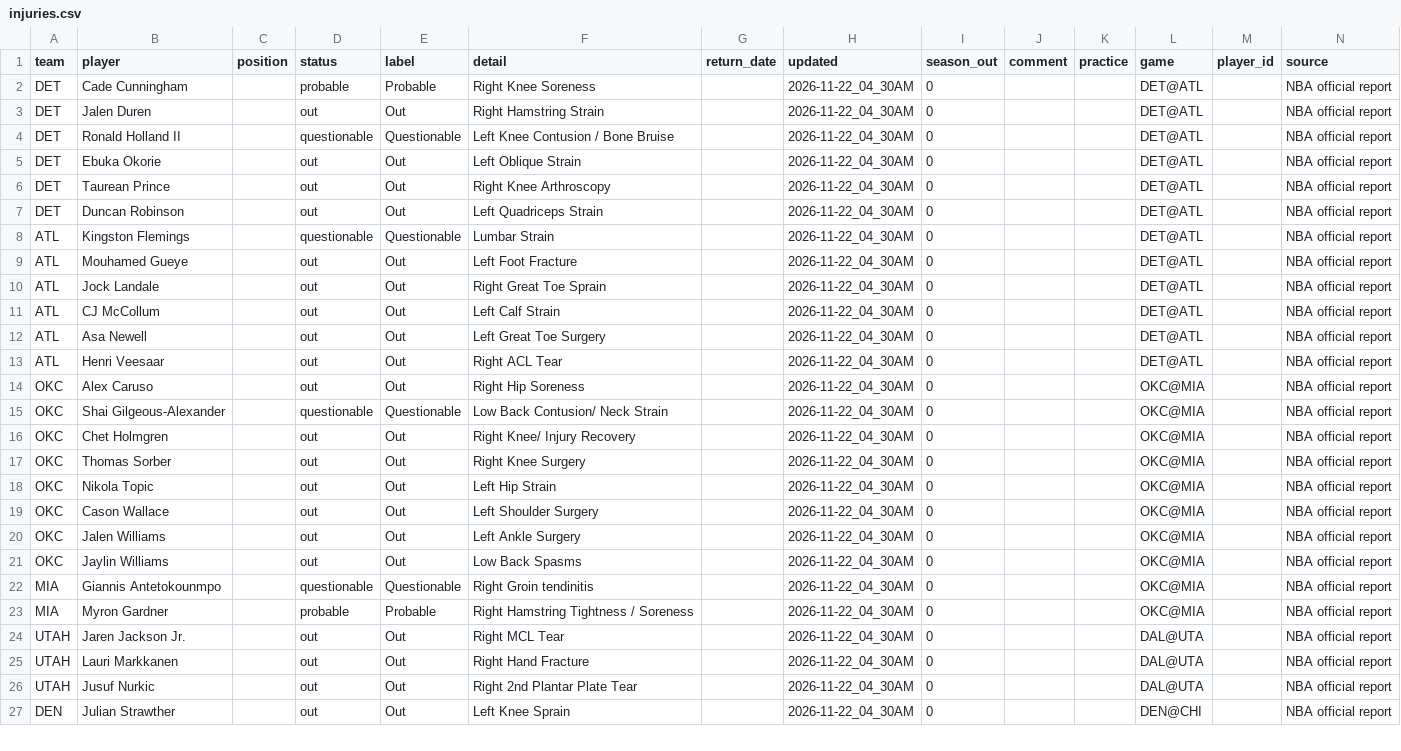
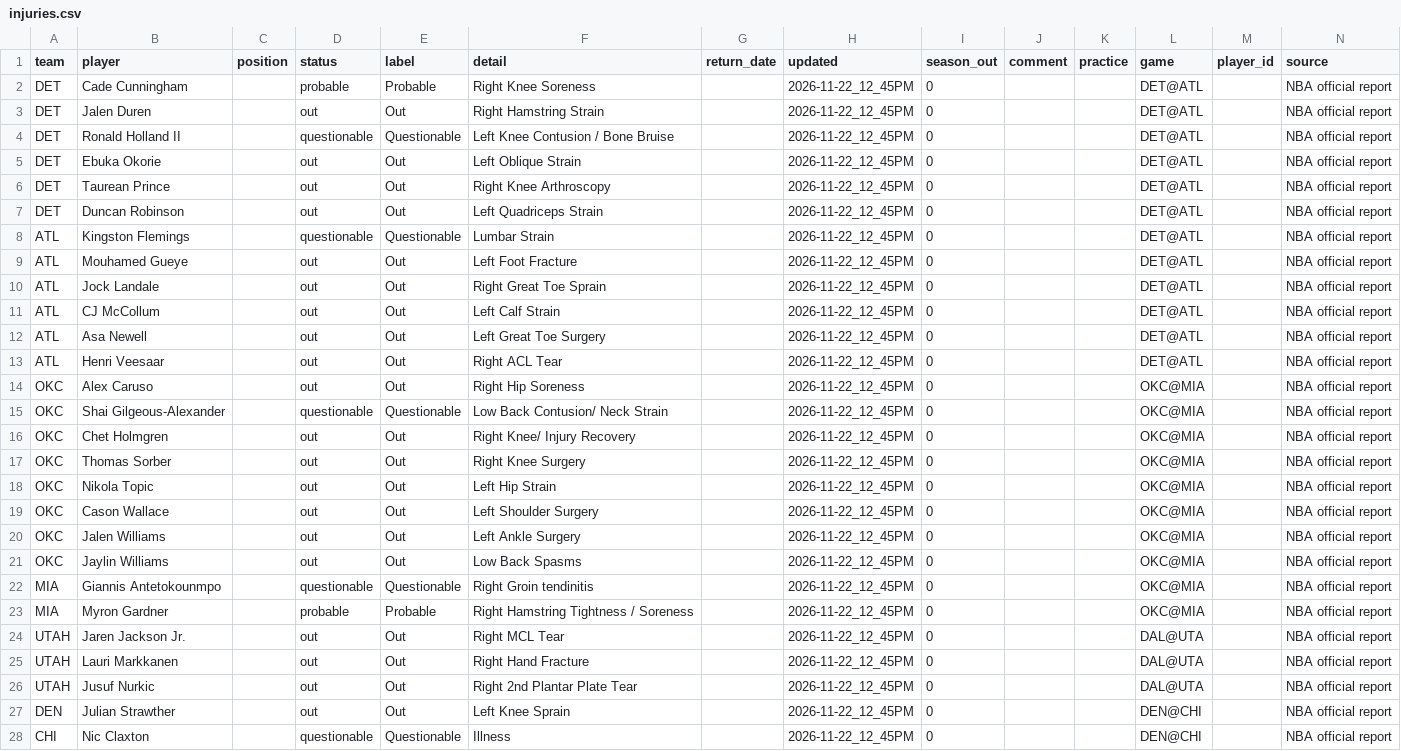
Before and after one commit to bwik4/Matchup-Lab, a CSV file: data/nba/injuries.csv, drawn as a sheet; only a part is shown; the diff covers the shown part only.

```diff
--- a/data/nba/injuries.csv
+++ b/data/nba/injuries.csv
@@ -1,27 +1,28 @@
 team,player,position,status,label,detail,return_date,updated,season_out,comment,practice,game,player_id,source
-DET,Cade Cunningham,,probable,Probable,Right Knee Soreness,,2026-11-22_04_30AM,0,,,DET@ATL,,NBA official report
-DET,Jalen Duren,,out,Out,Right Hamstring Strain,,2026-11-22_04_30AM,0,,,DET@ATL,,NBA official report
-DET,Ronald Holland II,,questionable,Questionable,Left Knee Contusion / Bone Bruise,,2026-11-22_04_30AM,0,,,DET@ATL,,NBA official report
-DET,Ebuka Okorie,,out,Out,Left Oblique Strain,,2026-11-22_04_30AM,0,,,DET@ATL,,NBA official report
-DET,Taurean Prince,,out,Out,Right Knee Arthroscopy,,2026-11-22_04_30AM,0,,,DET@ATL,,NBA official report
-DET,Duncan Robinson,,out,Out,Left Quadriceps Strain,,2026-11-22_04_30AM,0,,,DET@ATL,,NBA official report
-ATL,Kingston Flemings,,questionable,Questionable,Lumbar Strain,,2026-11-22_04_30AM,0,,,DET@ATL,,NBA official report
-ATL,Mouhamed Gueye,,out,Out,Left Foot Fracture,,2026-11-22_04_30AM,0,,,DET@ATL,,NBA official report
-ATL,Jock Landale,,out,Out,Right Great Toe Sprain,,2026-11-22_04_30AM,0,,,DET@ATL,,NBA official report
-ATL,CJ McCollum,,out,Out,Left Calf Strain,,2026-11-22_04_30AM,0,,,DET@ATL,,NBA official report
-ATL,Asa Newell,,out,Out,Left Great Toe Surgery,,2026-11-22_04_30AM,0,,,DET@ATL,,NBA official report
-ATL,Henri Veesaar,,out,Out,Right ACL Tear,,2026-11-22_04_30AM,0,,,DET@ATL,,NBA official report
-OKC,Alex Caruso,,out,Out,Right Hip Soreness,,2026-11-22_04_30AM,0,,,OKC@MIA,,NBA official report
-OKC,Shai Gilgeous-Alexander,,questionable,Questionable,Low Back Contusion/ Neck Strain,,2026-11-22_04_30AM,0,,,OKC@MIA,,NBA official report
-OKC,Chet Holmgren,,out,Out,Right Knee/ Injury Recovery,,2026-11-22_04_30AM,0,,,OKC@MIA,,NBA official report
-OKC,Thomas Sorber,,out,Out,Right Knee Surgery,,2026-11-22_04_30AM,0,,,OKC@MIA,,NBA official report
-OKC,Nikola Topic,,out,Out,Left Hip Strain,,2026-11-22_04_30AM,0,,,OKC@MIA,,NBA official report
-OKC,Cason Wallace,,out,Out,Left Shoulder Surgery,,2026-11-22_04_30AM,0,,,OKC@MIA,,NBA official report
-OKC,Jalen Williams,,out,Out,Left Ankle Surgery,,2026-11-22_04_30AM,0,,,OKC@MIA,,NBA official report
-OKC,Jaylin Williams,,out,Out,Low Back Spasms,,2026-11-22_04_30AM,0,,,OKC@MIA,,NBA official report
-MIA,Giannis Antetokounmpo,,questionable,Questionable,Right Groin tendinitis,,2026-11-22_04_30AM,0,,,OKC@MIA,,NBA official report
-MIA,Myron Gardner,,probable,Probable,Right Hamstring Tightness / Soreness,,2026-11-22_04_30AM,0,,,OKC@MIA,,NBA official report
-UTAH,Jaren Jackson Jr.,,out,Out,Right MCL Tear,,2026-11-22_04_30AM,0,,,DAL@UTA,,NBA official report
-UTAH,Lauri Markkanen,,out,Out,Right Hand Fracture,,2026-11-22_04_30AM,0,,,DAL@UTA,,NBA official report
-UTAH,Jusuf Nurkic,,out,Out,Right 2nd Plantar Plate Tear,,2026-11-22_04_30AM,0,,,DAL@UTA,,NBA official report
-DEN,Julian Strawther,,out,Out,Left Knee Sprain,,2026-11-22_04_30AM,0,,,DEN@CHI,,NBA official report
+DET,Cade Cunningham,,probable,Probable,Right Knee Soreness,,2026-11-22_12_45PM,0,,,DET@ATL,,NBA official report
+DET,Jalen Duren,,out,Out,Right Hamstring Strain,,2026-11-22_12_45PM,0,,,DET@ATL,,NBA official report
+DET,Ronald Holland II,,questionable,Questionable,Left Knee Contusion / Bone Bruise,,2026-11-22_12_45PM,0,,,DET@ATL,,NBA official report
+DET,Ebuka Okorie,,out,Out,Left Oblique Strain,,2026-11-22_12_45PM,0,,,DET@ATL,,NBA official report
+DET,Taurean Prince,,out,Out,Right Knee Arthroscopy,,2026-11-22_12_45PM,0,,,DET@ATL,,NBA official report
+DET,Duncan Robinson,,out,Out,Left Quadriceps Strain,,2026-11-22_12_45PM,0,,,DET@ATL,,NBA official report
+ATL,Kingston Flemings,,questionable,Questionable,Lumbar Strain,,2026-11-22_12_45PM,0,,,DET@ATL,,NBA official report
+ATL,Mouhamed Gueye,,out,Out,Left Foot Fracture,,2026-11-22_12_45PM,0,,,DET@ATL,,NBA official report
+ATL,Jock Landale,,out,Out,Right Great Toe Sprain,,2026-11-22_12_45PM,0,,,DET@ATL,,NBA official report
+ATL,CJ McCollum,,out,Out,Left Calf Strain,,2026-11-22_12_45PM,0,,,DET@ATL,,NBA official report
+ATL,Asa Newell,,out,Out,Left Great Toe Surgery,,2026-11-22_12_45PM,0,,,DET@ATL,,NBA official report
+ATL,Henri Veesaar,,out,Out,Right ACL Tear,,2026-11-22_12_45PM,0,,,DET@ATL,,NBA official report
+OKC,Alex Caruso,,out,Out,Right Hip Soreness,,2026-11-22_12_45PM,0,,,OKC@MIA,,NBA official report
+OKC,Shai Gilgeous-Alexander,,questionable,Questionable,Low Back Contusion/ Neck Strain,,2026-11-22_12_45PM,0,,,OKC@MIA,,NBA official report
+OKC,Chet Holmgren,,out,Out,Right Knee/ Injury Recovery,,2026-11-22_12_45PM,0,,,OKC@MIA,,NBA official report
+OKC,Thomas Sorber,,out,Out,Right Knee Surgery,,2026-11-22_12_45PM,0,,,OKC@MIA,,NBA official report
+OKC,Nikola Topic,,out,Out,Left Hip Strain,,2026-11-22_12_45PM,0,,,OKC@MIA,,NBA official report
+OKC,Cason Wallace,,out,Out,Left Shoulder Surgery,,2026-11-22_12_45PM,0,,,OKC@MIA,,NBA official report
+OKC,Jalen Williams,,out,Out,Left Ankle Surgery,,2026-11-22_12_45PM,0,,,OKC@MIA,,NBA official report
+OKC,Jaylin Williams,,out,Out,Low Back Spasms,,2026-11-22_12_45PM,0,,,OKC@MIA,,NBA official report
+MIA,Giannis Antetokounmpo,,questionable,Questionable,Right Groin tendinitis,,2026-11-22_12_45PM,0,,,OKC@MIA,,NBA official report
+MIA,Myron Gardner,,probable,Probable,Right Hamstring Tightness / Soreness,,2026-11-22_12_45PM,0,,,OKC@MIA,,NBA official report
+UTAH,Jaren Jackson Jr.,,out,Out,Right MCL Tear,,2026-11-22_12_45PM,0,,,DAL@UTA,,NBA official report
+UTAH,Lauri Markkanen,,out,Out,Right Hand Fracture,,2026-11-22_12_45PM,0,,,DAL@UTA,,NBA official report
+UTAH,Jusuf Nurkic,,out,Out,Right 2nd Plantar Plate Tear,,2026-11-22_12_45PM,0,,,DAL@UTA,,NBA official report
+DEN,Julian Strawther,,out,Out,Left Knee Sprain,,2026-11-22_12_45PM,0,,,DEN@CHI,,NBA official report
+CHI,Nic Claxton,,questionable,Questionable,Illness,,2026-11-22_12_45PM,0,,,DEN@CHI,,NBA official report
```
Also changed, not shown: 1 added row and 28 edited cells elsewhere in this file, data/injuries.csv, data/sleeper_players.csv, 1 other file.
